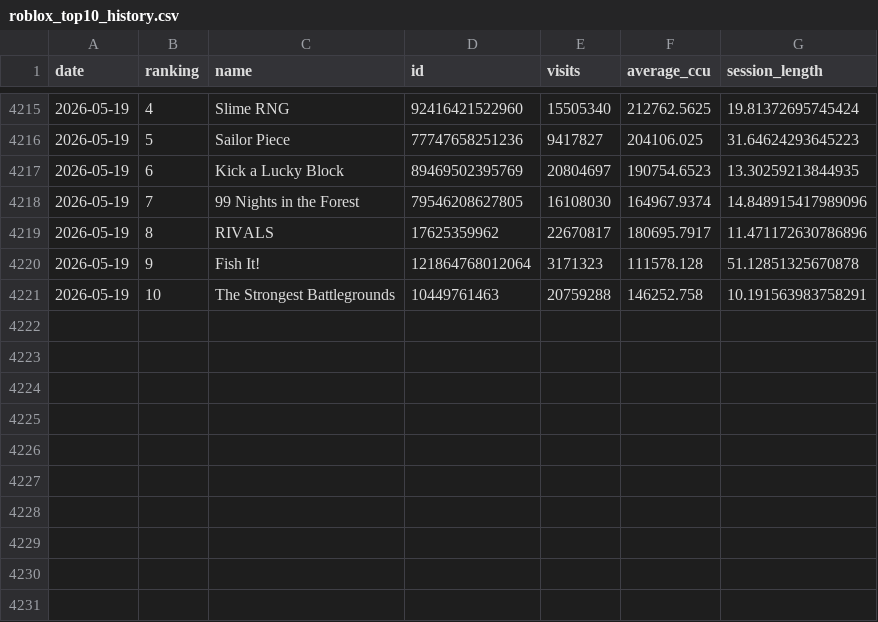
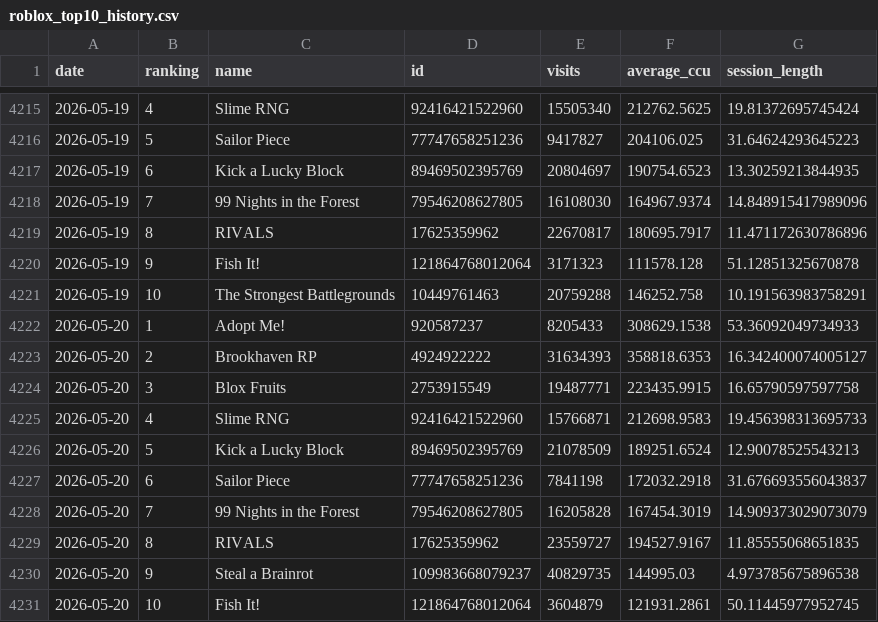
Before and after one commit to shiyu20000/Roblox-Game-Scraping, a CSV file: roblox_top10_history.csv, drawn as a sheet; only a part is shown, gaps mark what is left out.

```diff
--- a/roblox_top10_history.csv
+++ b/roblox_top10_history.csv
@@ -4221 +4221,11 @@ date,ranking,name,id,visits,average_ccu,session_length
 2026-05-19,10,The Strongest Battlegrounds,10449761463,20759288,146252.758,10.191563983758291
+2026-05-20,1,Adopt Me!,920587237,8205433,308629.1538,53.36092049734933
+2026-05-20,2,Brookhaven RP,4924922222,31634393,358818.6353,16.342400074005127
+2026-05-20,3,Blox Fruits,2753915549,19487771,223435.9915,16.65790597597758
+2026-05-20,4,Slime RNG,92416421522960,15766871,212698.9583,19.456398313695733
+2026-05-20,5,Kick a Lucky Block,89469502395769,21078509,189251.6524,12.90078525543213
+2026-05-20,6,Sailor Piece,77747658251236,7841198,172032.2918,31.676693556043837
+2026-05-20,7,99 Nights in the Forest,79546208627805,16205828,167454.3019,14.909373029073079
+2026-05-20,8,RIVALS,17625359962,23559727,194527.9167,11.85555068651835
+2026-05-20,9,Steal a Brainrot,109983668079237,40829735,144995.03,4.973785675896538
+2026-05-20,10,Fish It!,121864768012064,3604879,121931.2861,50.11445977952745
```
